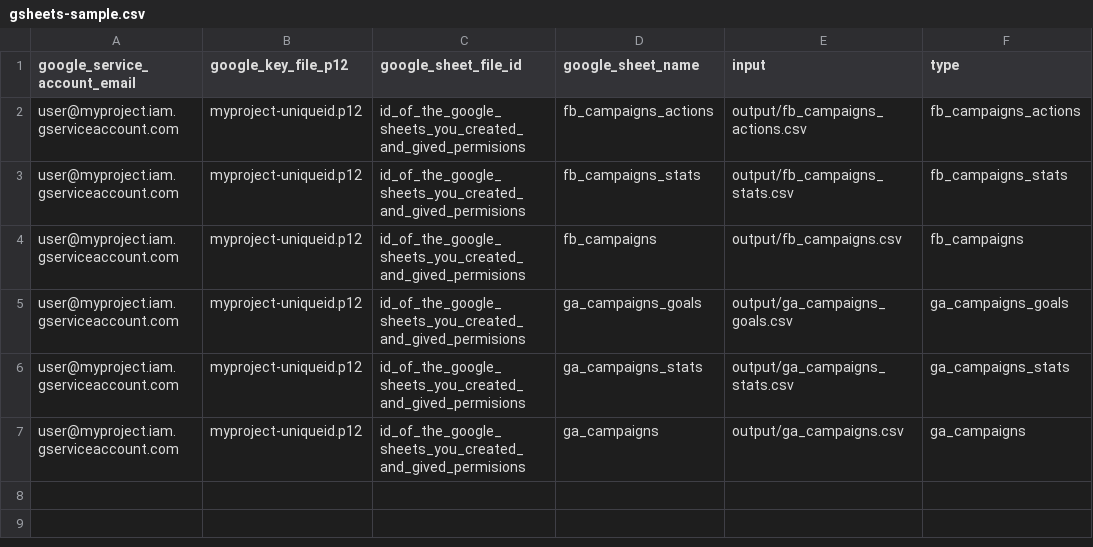
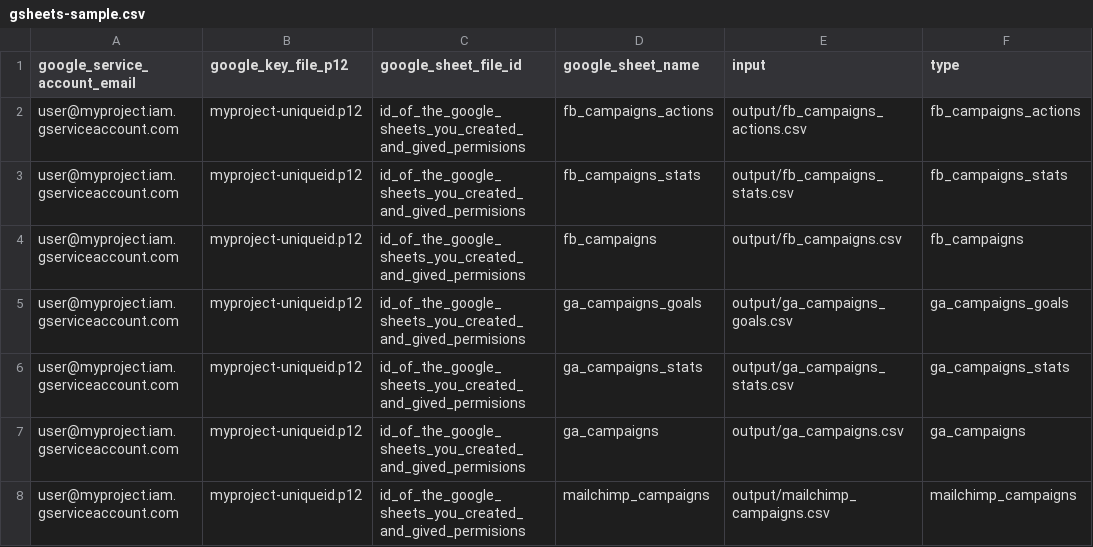
Before and after one commit to jrosell/marketing-data-connectors, a CSV file: gsheets-sample.csv, drawn as a sheet; the diff names each change by its address in the sheet, - before the commit and + after, or states it on an @@ line.

Commit message:
mailchimp

```diff
--- a/gsheets-sample.csv
+++ b/gsheets-sample.csv
+row 8: user@myproject.iam.gserviceaccount.com | myproject-uniqueid.p12 | id_of_the_google_sheets_you_created_and_gived_permisions | mailchimp_campaigns | output/mailchimp_campaigns.csv | mailchimp_campaigns
```
Also changed, not shown: 5 other files.
